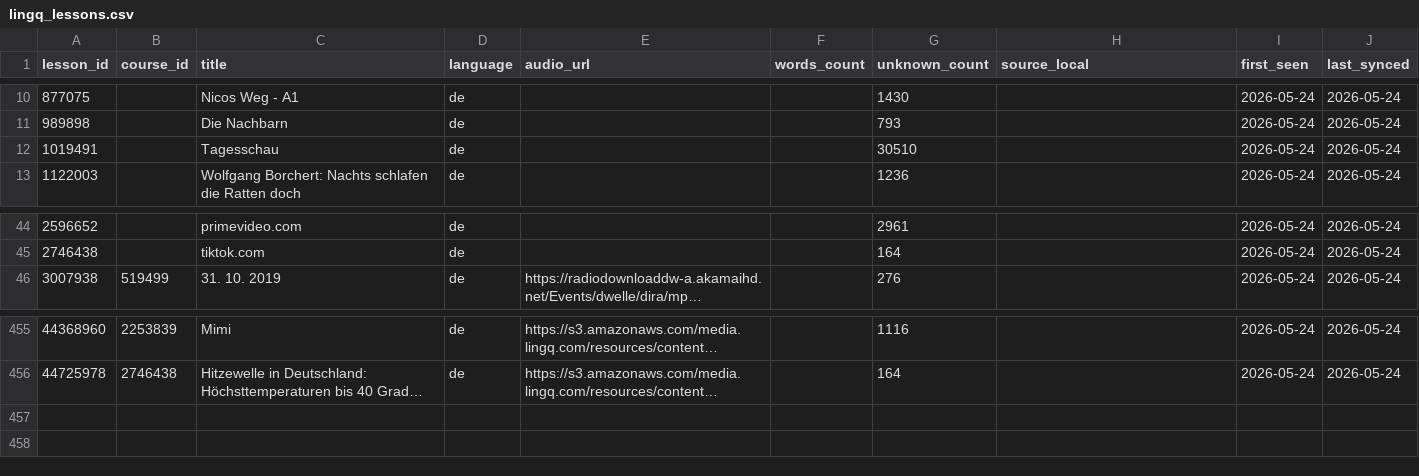
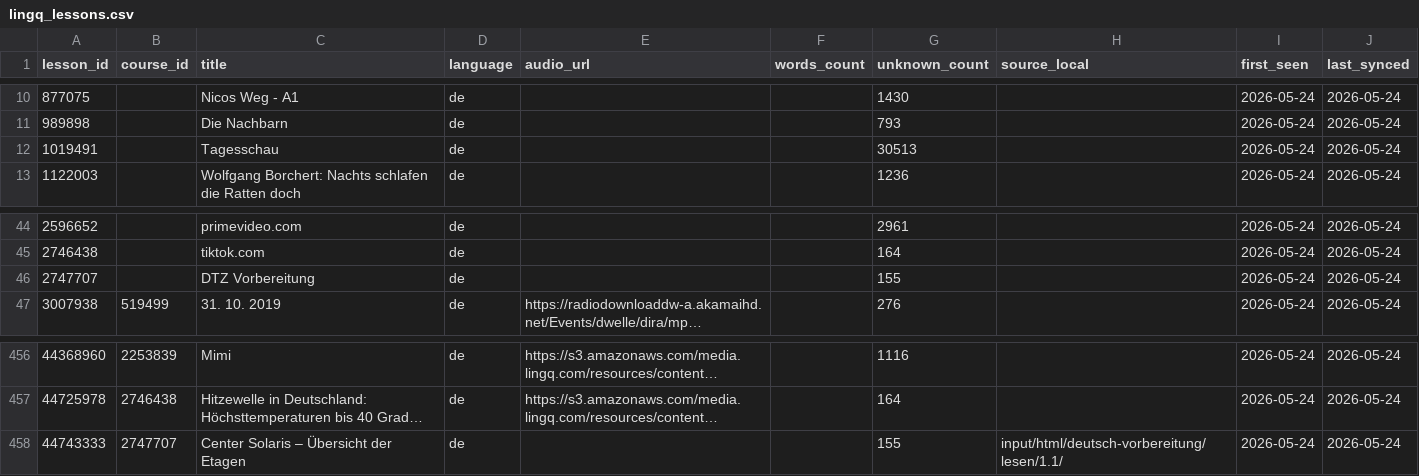
Before and after one commit to henryducmanh/deutsch, a CSV file: data/lingq_lessons.csv, drawn as a sheet; only a part is shown, gaps mark what is left out; long unchanged cells end in …; the diff names each change by its address in the sheet, - before the commit and + after, or states it on an @@ line.

```diff
--- a/data/lingq_lessons.csv
+++ b/data/lingq_lessons.csv
-G12 (unknown_count): 30510
+G12 (unknown_count): 30513
+row 46: 2747707 |  | DTZ Vorbereitung | de |  |  | 155 |  | 2026-05-24 | 2026-05-24
+row 458: 44743333 | 2747707 | Center Solaris – Übersicht der Etagen | de |  |  | 155 | input/html/deutsch-vorbereitung/lesen/1.1/ | 2026-05-24 | 2026-05-24
```
Also changed, not shown: 4 other files.
